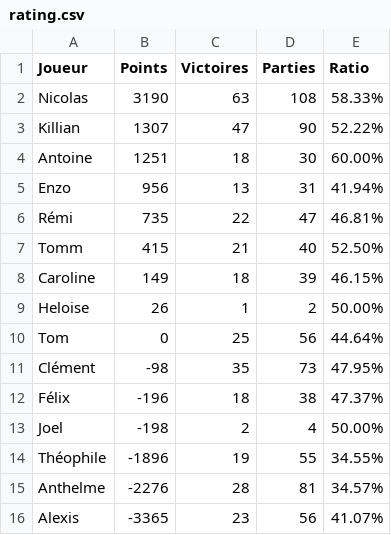
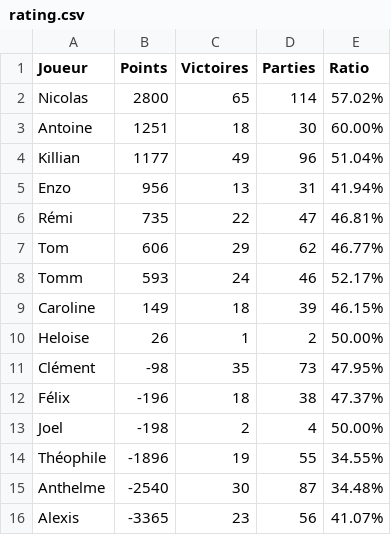
Before and after one commit to Nicolas62x/TarotCalculator, a CSV file: output/rating.csv, drawn as a sheet.

```diff
--- a/output/rating.csv
+++ b/output/rating.csv
@@ -1,11 +1,11 @@
 Joueur;Points;Victoires;Parties;Ratio
-Nicolas;3190;63;108;58.33%
-Killian;1307;47;90;52.22%
+Nicolas;2800;65;114;57.02%
 Antoine;1251;18;30;60.00%
+Killian;1177;49;96;51.04%
 Enzo;956;13;31;41.94%
 Rémi;735;22;47;46.81%
-Tomm;415;21;40;52.50%
+Tom;606;29;62;46.77%
+Tomm;593;24;46;52.17%
 Caroline;149;18;39;46.15%
 Heloise;26;1;2;50.00%
-Tom;0;25;56;44.64%
 Clément;-98;35;73;47.95%
@@ -14,3 +14,3 @@ Joel;-198;2;4;50.00%
 Théophile;-1896;19;55;34.55%
-Anthelme;-2276;28;81;34.57%
+Anthelme;-2540;30;87;34.48%
 Alexis;-3365;23;56;41.07%
```
Also changed, not shown: TarotGG.csv, output/history.csv, 2 other files.
